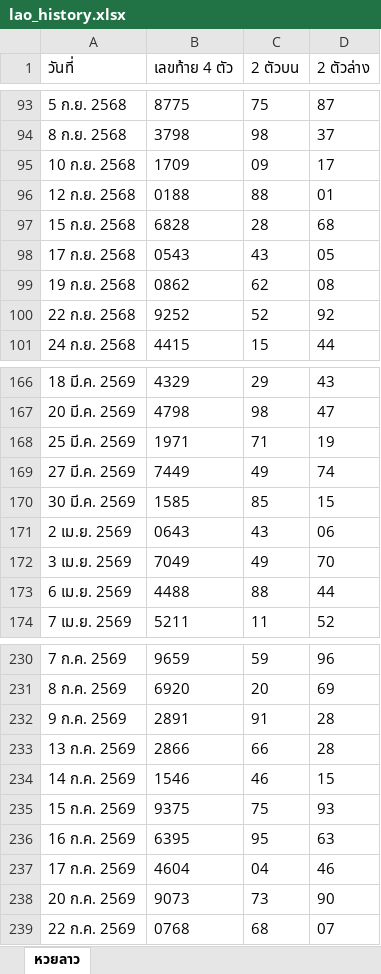
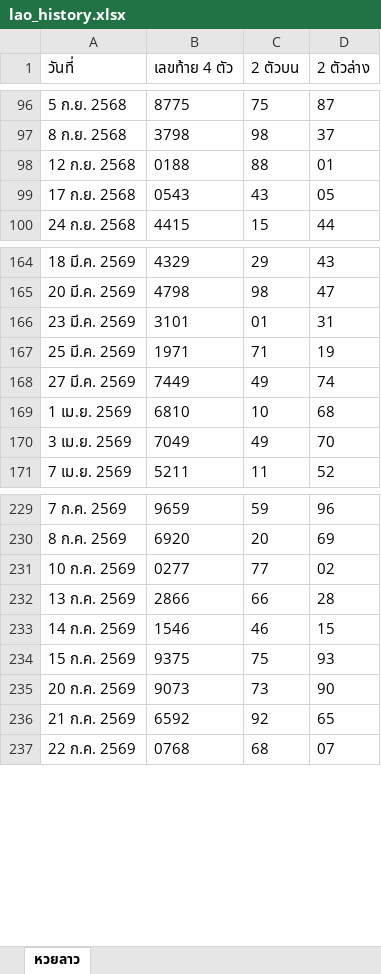
Before and after one commit to thitiphorn-data/lekdee-lao-lottery, an Excel workbook: lao_history.xlsx, sheet หวยลาว, drawn as a sheet; only a part is shown, gaps mark what is left out; values as stored, in another font and other column widths than the file's, no borders; removed rows and columns are numbered as before the commit, all else as after; the diff covers the shown part only; the diff names each change by its address in the sheet, - before the commit and + after, or states it on an @@ line.

```diff
--- a/lao_history.xlsx (sheet หวยลาว)
+++ b/lao_history.xlsx (sheet หวยลาว)
-row 95: 10 ก.ย. 2568 | 1709 | 09 | 17
-row 97: 15 ก.ย. 2568 | 6828 | 28 | 68
-row 99: 19 ก.ย. 2568 | 0862 | 62 | 08
-row 100: 22 ก.ย. 2568 | 9252 | 52 | 92
+row 166: 23 มี.ค. 2569 | 3101 | 01 | 31
-row 170: 30 มี.ค. 2569 | 1585 | 85 | 15
-row 171: 2 เม.ย. 2569 | 0643 | 43 | 06
+row 169: 1 เม.ย. 2569 | 6810 | 10 | 68
-row 173: 6 เม.ย. 2569 | 4488 | 88 | 44
-row 232: 9 ก.ค. 2569 | 2891 | 91 | 28
+row 231: 10 ก.ค. 2569 | 0277 | 77 | 02
-row 236: 16 ก.ค. 2569 | 6395 | 95 | 63
-row 237: 17 ก.ค. 2569 | 4604 | 04 | 46
+row 236: 21 ก.ค. 2569 | 6592 | 92 | 65
```
Also changed, not shown: 26 added rows and 19 removed rows elsewhere in this sheet, hanoi_history.xlsx, 6 other files.
